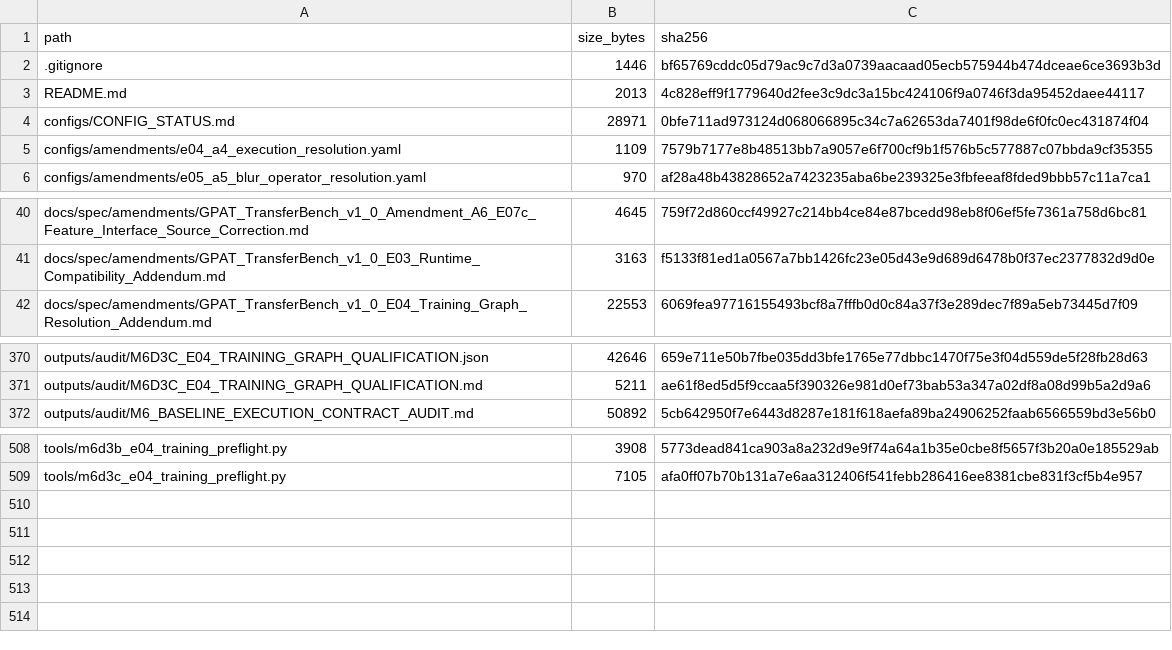
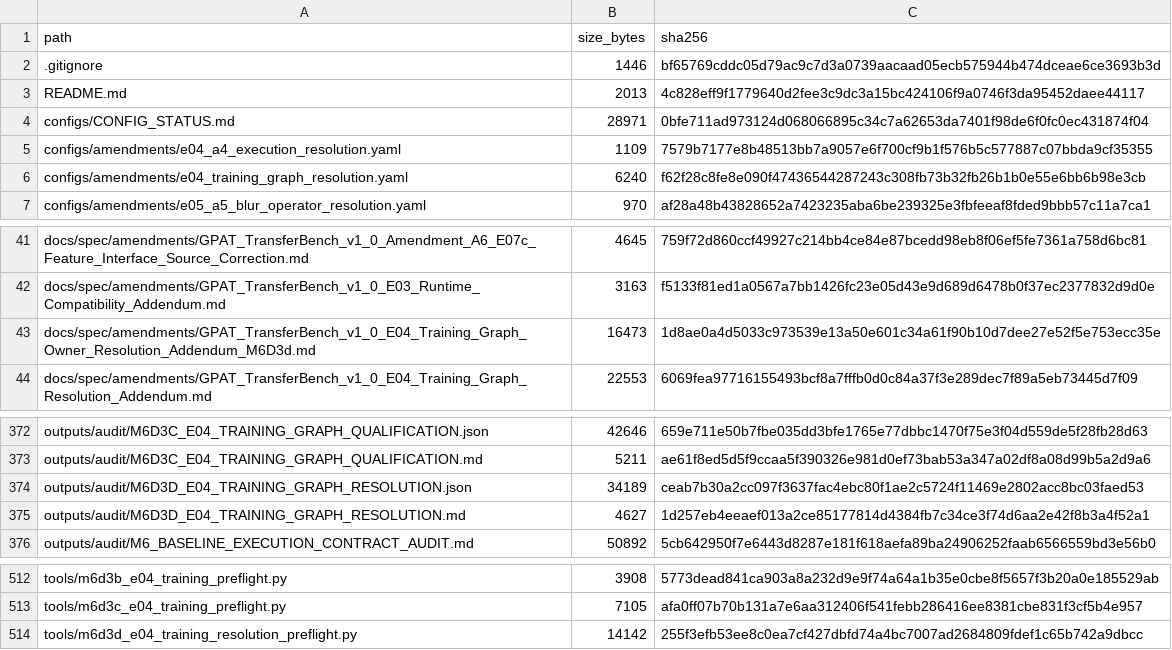
Before and after one commit to COngtuthien/GPAT_TransferBench, a CSV file: outputs/audit/ARTIFACT_INDEX.csv, drawn as a sheet; only a part is shown, gaps mark what is left out.

Commit message:
M6D3d: resolve E04 training graph contract

```diff
--- a/outputs/audit/ARTIFACT_INDEX.csv
+++ b/outputs/audit/ARTIFACT_INDEX.csv
@@ -5,2 +5,3 @@ configs/CONFIG_STATUS.md,28971,0bfe711ad973124d068066895c34c7a62653da7401f98de6f
 configs/amendments/e04_a4_execution_resolution.yaml,1109,7579b7177e8b48513bb7a9057e6f700cf9b1f576b5c577887c07bbda9cf35355
+configs/amendments/e04_training_graph_resolution.yaml,6240,f62f28c8fe8e090f47436544287243c308fb73b32fb26b1b0e55e6bb6b98e3cb
 configs/amendments/e05_a5_blur_operator_resolution.yaml,970,af28a48b43828652a7423235aba6be239325e3fbfeeaf8fded9bbb57c11a7ca1
@@ -41,2 +42,3 @@ docs/spec/amendments/GPAT_TransferBench_v1_0_Amendment_A6_E07c_Feature_Interface
 docs/spec/amendments/GPAT_TransferBench_v1_0_E03_Runtime_Compatibility_Addendum.md,3163,f5133f81ed1a0567a7bb1426fc23e05d43e9d689d6478b0f37ec2377832d9d0e
+docs/spec/amendments/GPAT_TransferBench_v1_0_E04_Training_Graph_Owner_Resolution_Addendum_M6D3d.md,16473,1d8ae0a4d5033c973539e13a50e601c34a61f90b10d7dee27e52f5e753ecc35e
 docs/spec/amendments/GPAT_TransferBench_v1_0_E04_Training_Graph_Resolution_Addendum.md,22553,6069fea97716155493bcf8a7fffb0d0c84a37f3e289dec7f89a5eb73445d7f09
@@ -371,2 +373,4 @@ outputs/audit/M6D3C_E04_TRAINING_GRAPH_QUALIFICATION.json,42646,659e711e50b7fbe0
 outputs/audit/M6D3C_E04_TRAINING_GRAPH_QUALIFICATION.md,5211,ae61f8ed5d5f9ccaa5f390326e981d0ef73bab53a347a02df8a08d99b5a2d9a6
+outputs/audit/M6D3D_E04_TRAINING_GRAPH_RESOLUTION.json,34189,ceab7b30a2cc097f3637fac4ebc80f1ae2c5724f11469e2802acc8bc03faed53
+outputs/audit/M6D3D_E04_TRAINING_GRAPH_RESOLUTION.md,4627,1d257eb4eeaef013a2ce85177814d4384fb7c34ce3f74d6aa2e42f8b3a4f52a1
 outputs/audit/M6_BASELINE_EXECUTION_CONTRACT_AUDIT.md,50892,5cb642950f7e6443d8287e181f618aefa89ba24906252faab6566559bd3e56b0
@@ -509 +513,2 @@ tools/m6d3b_e04_training_preflight.py,3908,5773dead841ca903a8a232d9e9f74a64a1b35
 tools/m6d3c_e04_training_preflight.py,7105,afa0ff07b70b131a7e6aa312406f541febb286416ee8381cbe831f3cf5b4e957
+tools/m6d3d_e04_training_resolution_preflight.py,14142,255f3efb53ee8c0ea7cf427dbfd74a4bc7007ad2684809fdef1c65b742a9dbcc
```
Also changed, not shown: 6 other files.
